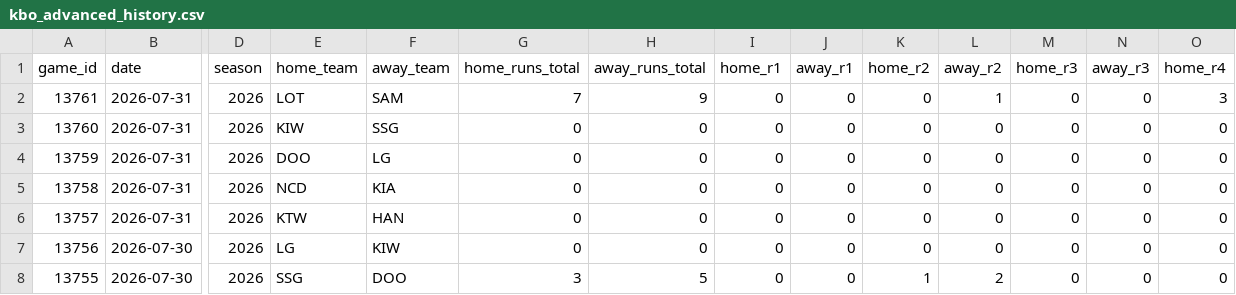
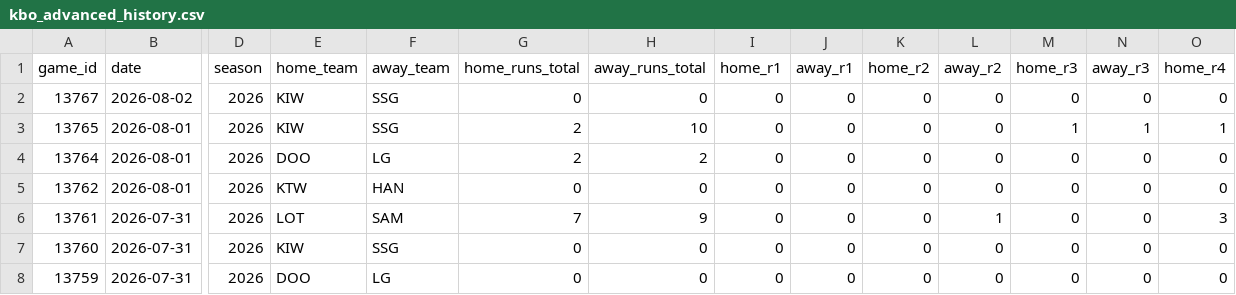
Before and after one commit to emilioandrade0/PickGOLD, a CSV file: src/data/kbo/raw/kbo_advanced_history.csv, drawn as a sheet; only a part is shown, gaps mark what is left out; the shorter side is filled out with more unchanged rows; rows hold the shown columns only; the diff names each change by its address in the sheet, - before the commit and + after, or states it on an @@ line.

```diff
--- a/src/data/kbo/raw/kbo_advanced_history.csv
+++ b/src/data/kbo/raw/kbo_advanced_history.csv
+row 2: 13767 | 2026-08-02 | 2026 | KIW | SSG | 0 | 0 | 0 | 0 | 0 | 0 | 0 | 0 | 0
+row 3: 13765 | 2026-08-01 | 2026 | KIW | SSG | 2 | 10 | 0 | 0 | 0 | 0 | 1 | 1 | 1
+row 4: 13764 | 2026-08-01 | 2026 | DOO | LG | 2 | 2 | 0 | 0 | 0 | 0 | 0 | 0 | 0
+row 5: 13762 | 2026-08-01 | 2026 | KTW | HAN | 0 | 0 | 0 | 0 | 0 | 0 | 0 | 0 | 0
```
Also changed, not shown: src/data/liga_mx/raw/liga_mx_advanced_history.csv, src/data/lmb/raw/lmb_advanced_history.csv, 24 other files.
